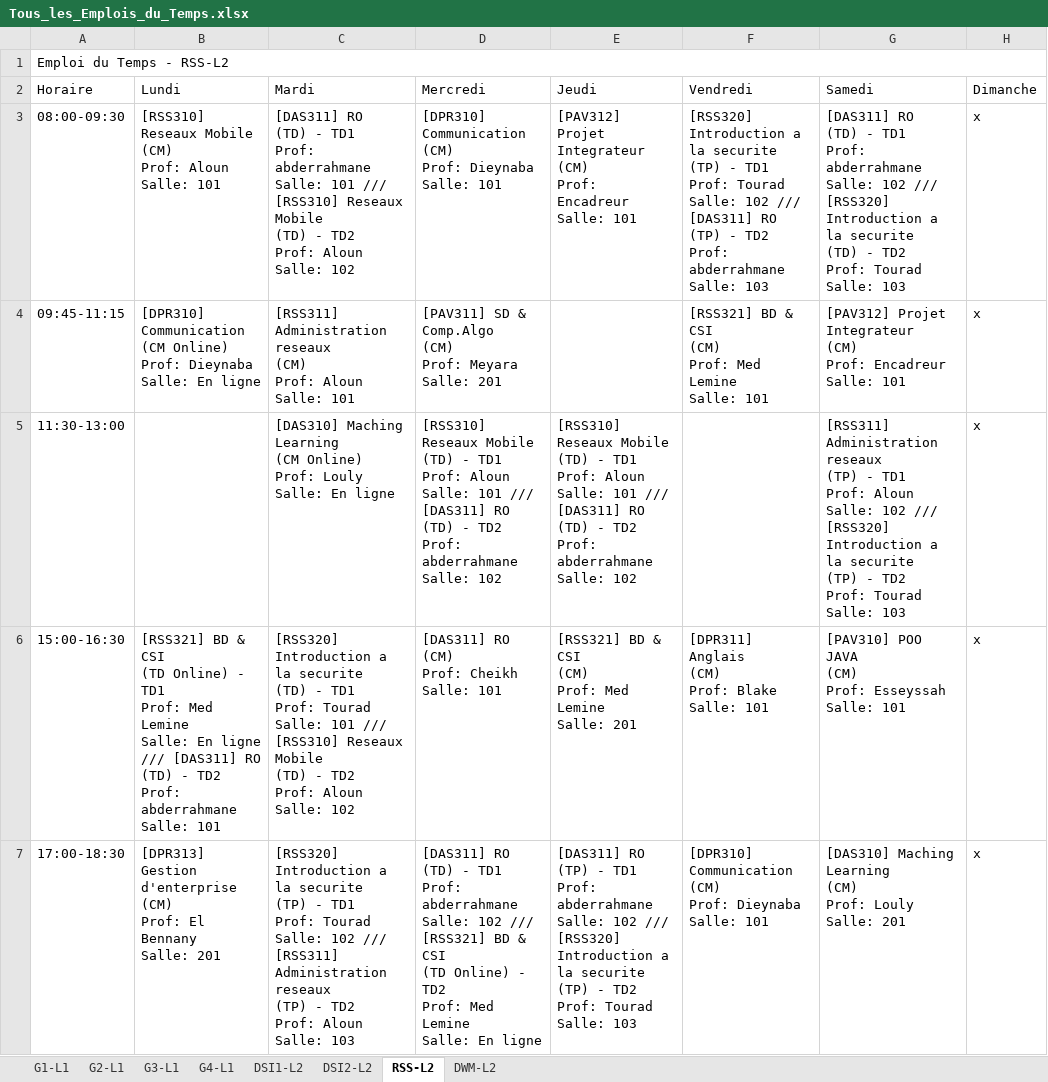
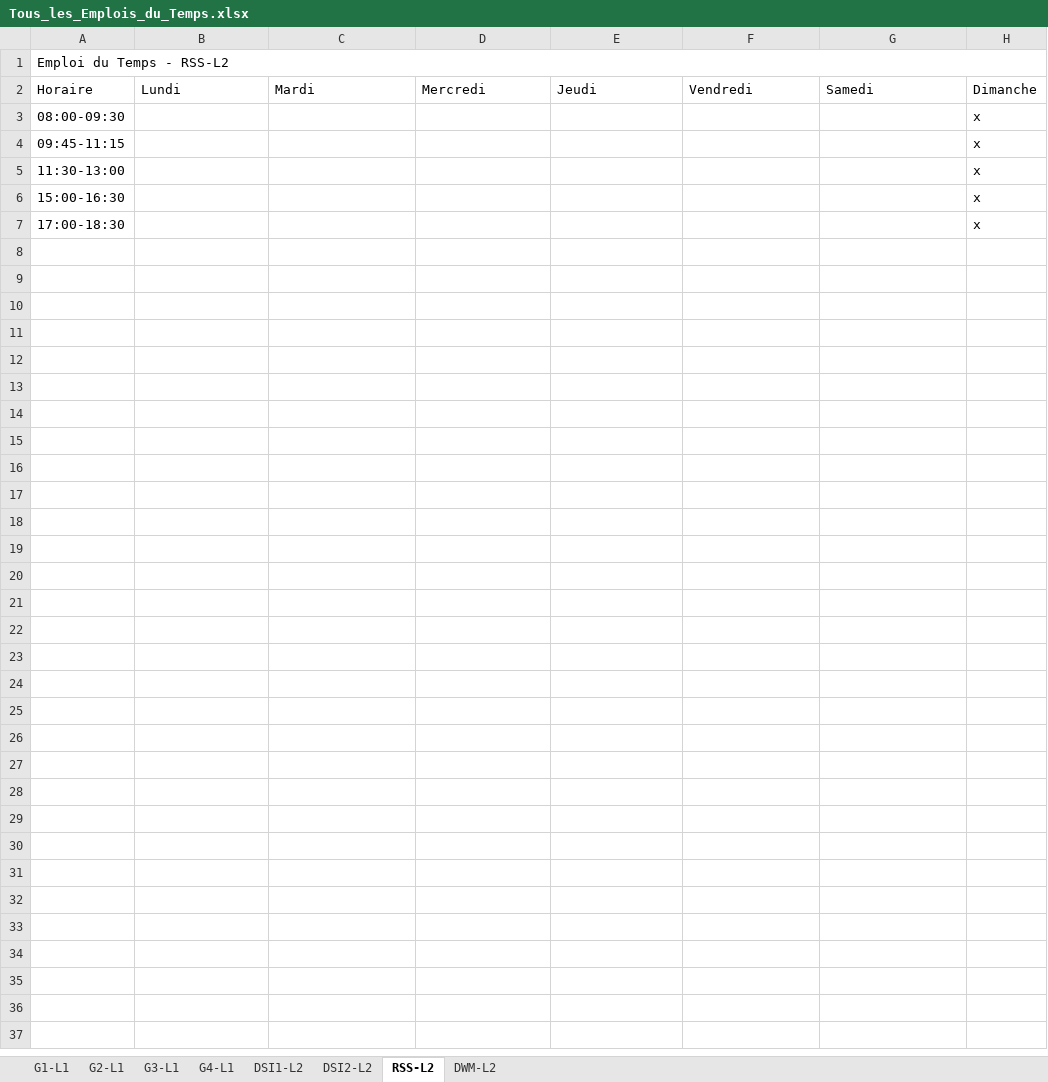
Before and after one commit to zein114/emploi-supnum-v_sql, an Excel workbook: modele/Tous_les_Emplois_du_Temps.xlsx, sheet RSS-L2, drawn as a sheet; values as stored, in another font and other column widths than the file's, no cell formats; ↵ is a line break in a cell; the diff names each change by its address in the sheet, - before the commit and + after, or states it on an @@ line.

Commit message:
fix the online course logic

```diff
--- a/modele/Tous_les_Emplois_du_Temps.xlsx (sheet RSS-L2)
+++ b/modele/Tous_les_Emplois_du_Temps.xlsx (sheet RSS-L2)
-B3 (Lundi): [RSS310] Reseaux Mobile ↵ (CM) ↵ Prof: Aloun ↵ Salle: 101
+B3 (Lundi): (empty)
-C3 (Mardi): [DAS311] RO ↵ (TD) - TD1 ↵ Prof: abderrahmane ↵ Salle: 101 /// [RSS310] Reseaux Mobile ↵ (TD) - TD2 ↵ Prof: Aloun ↵ Salle: 102
+C3 (Mardi): (empty)
-D3 (Mercredi): [DPR310] Communication ↵ (CM) ↵ Prof: Dieynaba ↵ Salle: 101
+D3 (Mercredi): (empty)
-E3 (Jeudi): [PAV312] Projet Integrateur ↵ (CM) ↵ Prof: Encadreur ↵ Salle: 101
+E3 (Jeudi): (empty)
-F3 (Vendredi): [RSS320] Introduction a la securite ↵ (TP) - TD1 ↵ Prof: Tourad ↵ Salle: 102 /// [DAS311] RO ↵ (TP) - TD2 ↵ Prof: abderrahmane ↵ Salle: 103
+F3 (Vendredi): (empty)
-G3 (Samedi): [DAS311] RO ↵ (TD) - TD1 ↵ Prof: abderrahmane ↵ Salle: 102 /// [RSS320] Introduction a la securite ↵ (TD) - TD2 ↵ Prof: Tourad ↵ Salle: 103
+G3 (Samedi): (empty)
-B4 (Lundi): [DPR310] Communication ↵ (CM Online) ↵ Prof: Dieynaba ↵ Salle: En ligne
+B4 (Lundi): (empty)
-C4 (Mardi): [RSS311] Administration reseaux ↵ (CM) ↵ Prof: Aloun ↵ Salle: 101
+C4 (Mardi): (empty)
-D4 (Mercredi): [PAV311] SD & Comp.Algo ↵ (CM) ↵ Prof: Meyara ↵ Salle: 201
+D4 (Mercredi): (empty)
-F4 (Vendredi): [RSS321] BD & CSI ↵ (CM) ↵ Prof: Med Lemine ↵ Salle: 101
+F4 (Vendredi): (empty)
-G4 (Samedi): [PAV312] Projet Integrateur ↵ (CM) ↵ Prof: Encadreur ↵ Salle: 101
+G4 (Samedi): (empty)
-C5 (Mardi): [DAS310] Maching Learning ↵ (CM Online) ↵ Prof: Louly ↵ Salle: En ligne
+C5 (Mardi): (empty)
-D5 (Mercredi): [RSS310] Reseaux Mobile ↵ (TD) - TD1 ↵ Prof: Aloun ↵ Salle: 101 /// [DAS311] RO ↵ (TD) - TD2 ↵ Prof: abderrahmane ↵ Salle: 102
+D5 (Mercredi): (empty)
-E5 (Jeudi): [RSS310] Reseaux Mobile ↵ (TD) - TD1 ↵ Prof: Aloun ↵ Salle: 101 /// [DAS311] RO ↵ (TD) - TD2 ↵ Prof: abderrahmane ↵ Salle: 102
+E5 (Jeudi): (empty)
-G5 (Samedi): [RSS311] Administration reseaux ↵ (TP) - TD1 ↵ Prof: Aloun ↵ Salle: 102 /// [RSS320] Introduction a la securite ↵ (TP) - TD2 ↵ Prof: Tourad ↵ Salle: 103
+G5 (Samedi): (empty)
-B6 (Lundi): [RSS321] BD & CSI ↵ (TD Online) - TD1 ↵ Prof: Med Lemine ↵ Salle: En ligne /// [DAS311] RO ↵ (TD) - TD2 ↵ Prof: abderrahmane ↵ Salle: 101
+B6 (Lundi): (empty)
-C6 (Mardi): [RSS320] Introduction a la securite ↵ (TD) - TD1 ↵ Prof: Tourad ↵ Salle: 101 /// [RSS310] Reseaux Mobile ↵ (TD) - TD2 ↵ Prof: Aloun ↵ Salle: 102
+C6 (Mardi): (empty)
-D6 (Mercredi): [DAS311] RO ↵ (CM) ↵ Prof: Cheikh ↵ Salle: 101
+D6 (Mercredi): (empty)
-E6 (Jeudi): [RSS321] BD & CSI ↵ (CM) ↵ Prof: Med Lemine ↵ Salle: 201
+E6 (Jeudi): (empty)
-F6 (Vendredi): [DPR311] Anglais ↵ (CM) ↵ Prof: Blake ↵ Salle: 101
+F6 (Vendredi): (empty)
-G6 (Samedi): [PAV310] POO JAVA ↵ (CM) ↵ Prof: Esseyssah ↵ Salle: 101
+G6 (Samedi): (empty)
-B7 (Lundi): [DPR313] Gestion d'enterprise ↵ (CM) ↵ Prof: El Bennany ↵ Salle: 201
+B7 (Lundi): (empty)
-C7 (Mardi): [RSS320] Introduction a la securite ↵ (TP) - TD1 ↵ Prof: Tourad ↵ Salle: 102 /// [RSS311] Administration reseaux ↵ (TP) - TD2 ↵ Prof: Aloun ↵ Salle: 103
+C7 (Mardi): (empty)
-D7 (Mercredi): [DAS311] RO ↵ (TD) - TD1 ↵ Prof: abderrahmane ↵ Salle: 102 /// [RSS321] BD & CSI ↵ (TD Online) - TD2 ↵ Prof: Med Lemine ↵ Salle: En ligne
+D7 (Mercredi): (empty)
-E7 (Jeudi): [DAS311] RO ↵ (TP) - TD1 ↵ Prof: abderrahmane ↵ Salle: 102 /// [RSS320] Introduction a la securite ↵ (TP) - TD2 ↵ Prof: Tourad ↵ Salle: 103
+E7 (Jeudi): (empty)
-F7 (Vendredi): [DPR310] Communication ↵ (CM) ↵ Prof: Dieynaba ↵ Salle: 101
+F7 (Vendredi): (empty)
-G7 (Samedi): [DAS310] Maching Learning ↵ (CM) ↵ Prof: Louly ↵ Salle: 201
+G7 (Samedi): (empty)
```
Also changed, not shown: sheet G1-L1, sheet G2-L1, sheet G3-L1, cell formats, 6 other files.
